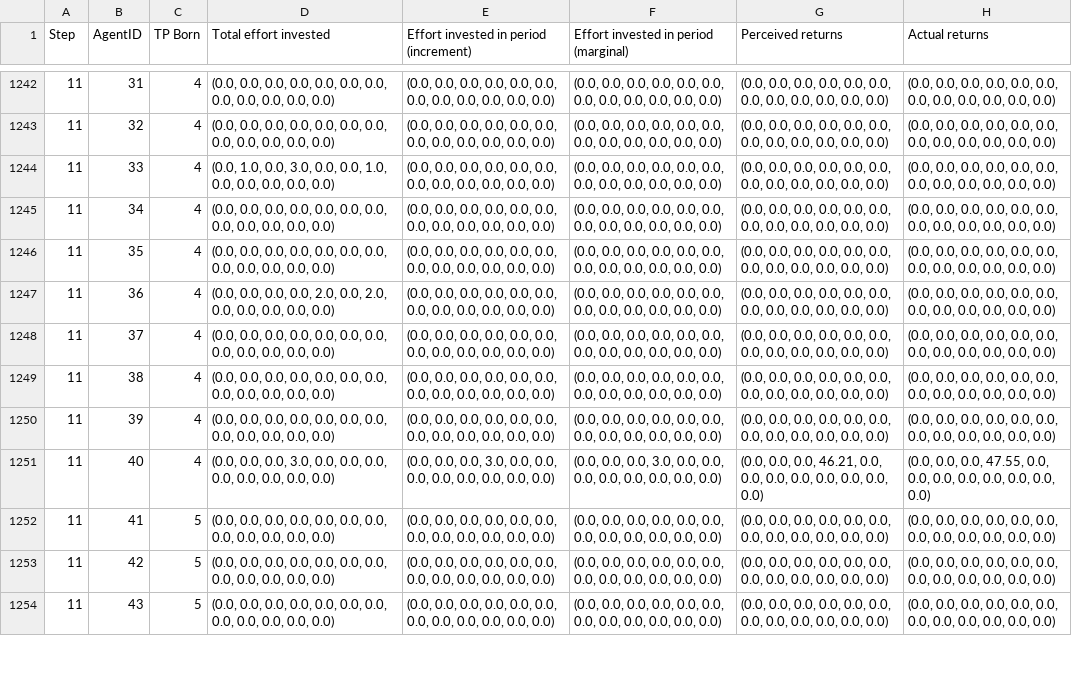
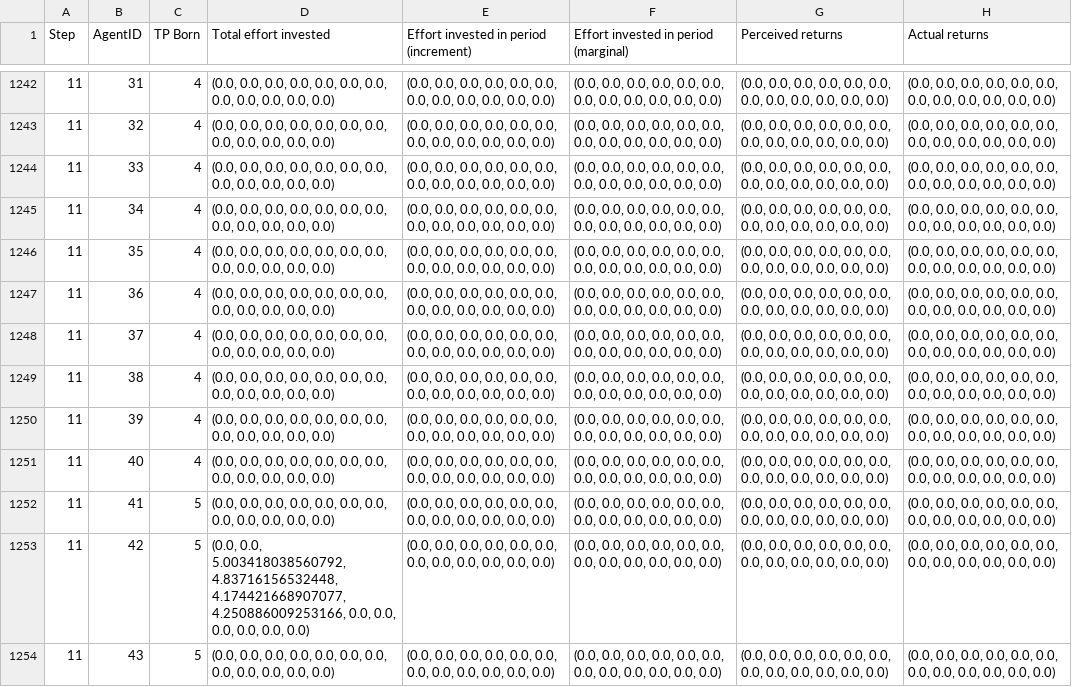
Before and after one commit to lewisfzhang/Scientist-Simulation, a CSV file: Agent_Based_Approach Code/web/csv/csv_agent_vars.csv, drawn as a sheet; only a part is shown, gaps mark what is left out; the diff covers the shown part only.

```diff
--- a/Agent_Based_Approach Code/web/csv/csv_agent_vars.csv
+++ b/Agent_Based_Approach Code/web/csv/csv_agent_vars.csv
@@ -1243,6 +1243,6 @@ Step,AgentID,TP Born,Total effort invested,Effort invested in period (increment)
 11,32,4,"(0.0, 0.0, 0.0, 0.0, 0.0, 0.0, 0.0, 0.0, 0.0, 0.0, 0.0, 0.0)","(0.0, 0.0, 0.0, 0.0, 0.0, 0.0, 0.0, 0.0, 0.0, 0.0, 0.0, 0.0)","(0.0, 0.0, 0.0, 0.0, 0.0, 0.0, 0.0, 0.0, 0.0, 0.0, 0.0, 0.0)","(0.0, 0.0, 0.0, 0.0, 0.0, 0.0, 0.0, 0.0, 0.0, 0.0, 0.0, 0.0)","(0.0, 0.0, 0.0, 0.0, 0.0, 0.0, 0.0, 0.0, 0.0, 0.0, 0.0, 0.0)"
-11,33,4,"(0.0, 1.0, 0.0, 3.0, 0.0, 0.0, 1.0, 0.0, 0.0, 0.0, 0.0, 0.0)","(0.0, 0.0, 0.0, 0.0, 0.0, 0.0, 0.0, 0.0, 0.0, 0.0, 0.0, 0.0)","(0.0, 0.0, 0.0, 0.0, 0.0, 0.0, 0.0, 0.0, 0.0, 0.0, 0.0, 0.0)","(0.0, 0.0, 0.0, 0.0, 0.0, 0.0, 0.0, 0.0, 0.0, 0.0, 0.0, 0.0)","(0.0, 0.0, 0.0, 0.0, 0.0, 0.0, 0.0, 0.0, 0.0, 0.0, 0.0, 0.0)"
+11,33,4,"(0.0, 0.0, 0.0, 0.0, 0.0, 0.0, 0.0, 0.0, 0.0, 0.0, 0.0, 0.0)","(0.0, 0.0, 0.0, 0.0, 0.0, 0.0, 0.0, 0.0, 0.0, 0.0, 0.0, 0.0)","(0.0, 0.0, 0.0, 0.0, 0.0, 0.0, 0.0, 0.0, 0.0, 0.0, 0.0, 0.0)","(0.0, 0.0, 0.0, 0.0, 0.0, 0.0, 0.0, 0.0, 0.0, 0.0, 0.0, 0.0)","(0.0, 0.0, 0.0, 0.0, 0.0, 0.0, 0.0, 0.0, 0.0, 0.0, 0.0, 0.0)"
 11,34,4,"(0.0, 0.0, 0.0, 0.0, 0.0, 0.0, 0.0, 0.0, 0.0, 0.0, 0.0, 0.0)","(0.0, 0.0, 0.0, 0.0, 0.0, 0.0, 0.0, 0.0, 0.0, 0.0, 0.0, 0.0)","(0.0, 0.0, 0.0, 0.0, 0.0, 0.0, 0.0, 0.0, 0.0, 0.0, 0.0, 0.0)","(0.0, 0.0, 0.0, 0.0, 0.0, 0.0, 0.0, 0.0, 0.0, 0.0, 0.0, 0.0)","(0.0, 0.0, 0.0, 0.0, 0.0, 0.0, 0.0, 0.0, 0.0, 0.0, 0.0, 0.0)"
 11,35,4,"(0.0, 0.0, 0.0, 0.0, 0.0, 0.0, 0.0, 0.0, 0.0, 0.0, 0.0, 0.0)","(0.0, 0.0, 0.0, 0.0, 0.0, 0.0, 0.0, 0.0, 0.0, 0.0, 0.0, 0.0)","(0.0, 0.0, 0.0, 0.0, 0.0, 0.0, 0.0, 0.0, 0.0, 0.0, 0.0, 0.0)","(0.0, 0.0, 0.0, 0.0, 0.0, 0.0, 0.0, 0.0, 0.0, 0.0, 0.0, 0.0)","(0.0, 0.0, 0.0, 0.0, 0.0, 0.0, 0.0, 0.0, 0.0, 0.0, 0.0, 0.0)"
-11,36,4,"(0.0, 0.0, 0.0, 0.0, 2.0, 0.0, 2.0, 0.0, 0.0, 0.0, 0.0, 0.0)","(0.0, 0.0, 0.0, 0.0, 0.0, 0.0, 0.0, 0.0, 0.0, 0.0, 0.0, 0.0)","(0.0, 0.0, 0.0, 0.0, 0.0, 0.0, 0.0, 0.0, 0.0, 0.0, 0.0, 0.0)","(0.0, 0.0, 0.0, 0.0, 0.0, 0.0, 0.0, 0.0, 0.0, 0.0, 0.0, 0.0)","(0.0, 0.0, 0.0, 0.0, 0.0, 0.0, 0.0, 0.0, 0.0, 0.0, 0.0, 0.0)"
+11,36,4,"(0.0, 0.0, 0.0, 0.0, 0.0, 0.0, 0.0, 0.0, 0.0, 0.0, 0.0, 0.0)","(0.0, 0.0, 0.0, 0.0, 0.0, 0.0, 0.0, 0.0, 0.0, 0.0, 0.0, 0.0)","(0.0, 0.0, 0.0, 0.0, 0.0, 0.0, 0.0, 0.0, 0.0, 0.0, 0.0, 0.0)","(0.0, 0.0, 0.0, 0.0, 0.0, 0.0, 0.0, 0.0, 0.0, 0.0, 0.0, 0.0)","(0.0, 0.0, 0.0, 0.0, 0.0, 0.0, 0.0, 0.0, 0.0, 0.0, 0.0, 0.0)"
 11,37,4,"(0.0, 0.0, 0.0, 0.0, 0.0, 0.0, 0.0, 0.0, 0.0, 0.0, 0.0, 0.0)","(0.0, 0.0, 0.0, 0.0, 0.0, 0.0, 0.0, 0.0, 0.0, 0.0, 0.0, 0.0)","(0.0, 0.0, 0.0, 0.0, 0.0, 0.0, 0.0, 0.0, 0.0, 0.0, 0.0, 0.0)","(0.0, 0.0, 0.0, 0.0, 0.0, 0.0, 0.0, 0.0, 0.0, 0.0, 0.0, 0.0)","(0.0, 0.0, 0.0, 0.0, 0.0, 0.0, 0.0, 0.0, 0.0, 0.0, 0.0, 0.0)"
@@ -1250,5 +1250,5 @@ Step,AgentID,TP Born,Total effort invested,Effort invested in period (increment)
 11,39,4,"(0.0, 0.0, 0.0, 0.0, 0.0, 0.0, 0.0, 0.0, 0.0, 0.0, 0.0, 0.0)","(0.0, 0.0, 0.0, 0.0, 0.0, 0.0, 0.0, 0.0, 0.0, 0.0, 0.0, 0.0)","(0.0, 0.0, 0.0, 0.0, 0.0, 0.0, 0.0, 0.0, 0.0, 0.0, 0.0, 0.0)","(0.0, 0.0, 0.0, 0.0, 0.0, 0.0, 0.0, 0.0, 0.0, 0.0, 0.0, 0.0)","(0.0, 0.0, 0.0, 0.0, 0.0, 0.0, 0.0, 0.0, 0.0, 0.0, 0.0, 0.0)"
-11,40,4,"(0.0, 0.0, 0.0, 3.0, 0.0, 0.0, 0.0, 0.0, 0.0, 0.0, 0.0, 0.0)","(0.0, 0.0, 0.0, 3.0, 0.0, 0.0, 0.0, 0.0, 0.0, 0.0, 0.0, 0.0)","(0.0, 0.0, 0.0, 3.0, 0.0, 0.0, 0.0, 0.0, 0.0, 0.0, 0.0, 0.0)","(0.0, 0.0, 0.0, 46.21, 0.0, 0.0, 0.0, 0.0, 0.0, 0.0, 0.0, 0.0)","(0.0, 0.0, 0.0, 47.55, 0.0, 0.0, 0.0, 0.0, 0.0, 0.0, 0.0, 0.0)"
+11,40,4,"(0.0, 0.0, 0.0, 0.0, 0.0, 0.0, 0.0, 0.0, 0.0, 0.0, 0.0, 0.0)","(0.0, 0.0, 0.0, 0.0, 0.0, 0.0, 0.0, 0.0, 0.0, 0.0, 0.0, 0.0)","(0.0, 0.0, 0.0, 0.0, 0.0, 0.0, 0.0, 0.0, 0.0, 0.0, 0.0, 0.0)","(0.0, 0.0, 0.0, 0.0, 0.0, 0.0, 0.0, 0.0, 0.0, 0.0, 0.0, 0.0)","(0.0, 0.0, 0.0, 0.0, 0.0, 0.0, 0.0, 0.0, 0.0, 0.0, 0.0, 0.0)"
 11,41,5,"(0.0, 0.0, 0.0, 0.0, 0.0, 0.0, 0.0, 0.0, 0.0, 0.0, 0.0, 0.0)","(0.0, 0.0, 0.0, 0.0, 0.0, 0.0, 0.0, 0.0, 0.0, 0.0, 0.0, 0.0)","(0.0, 0.0, 0.0, 0.0, 0.0, 0.0, 0.0, 0.0, 0.0, 0.0, 0.0, 0.0)","(0.0, 0.0, 0.0, 0.0, 0.0, 0.0, 0.0, 0.0, 0.0, 0.0, 0.0, 0.0)","(0.0, 0.0, 0.0, 0.0, 0.0, 0.0, 0.0, 0.0, 0.0, 0.0, 0.0, 0.0)"
-11,42,5,"(0.0, 0.0, 0.0, 0.0, 0.0, 0.0, 0.0, 0.0, 0.0, 0.0, 0.0, 0.0)","(0.0, 0.0, 0.0, 0.0, 0.0, 0.0, 0.0, 0.0, 0.0, 0.0, 0.0, 0.0)","(0.0, 0.0, 0.0, 0.0, 0.0, 0.0, 0.0, 0.0, 0.0, 0.0, 0.0, 0.0)","(0.0, 0.0, 0.0, 0.0, 0.0, 0.0, 0.0, 0.0, 0.0, 0.0, 0.0, 0.0)","(0.0, 0.0, 0.0, 0.0, 0.0, 0.0, 0.0, 0.0, 0.0, 0.0, 0.0, 0.0)"
+11,42,5,"(0.0, 0.0, 5.003418038560792, 4.83716156532448, 4.174421668907077, 4.250886009253166, 0.0, 0.0, 0.0, 0.0, 0.0, 0.0)","(0.0, 0.0, 0.0, 0.0, 0.0, 0.0, 0.0, 0.0, 0.0, 0.0, 0.0, 0.0)","(0.0, 0.0, 0.0, 0.0, 0.0, 0.0, 0.0, 0.0, 0.0, 0.0, 0.0, 0.0)","(0.0, 0.0, 0.0, 0.0, 0.0, 0.0, 0.0, 0.0, 0.0, 0.0, 0.0, 0.0)","(0.0, 0.0, 0.0, 0.0, 0.0, 0.0, 0.0, 0.0, 0.0, 0.0, 0.0, 0.0)"
 11,43,5,"(0.0, 0.0, 0.0, 0.0, 0.0, 0.0, 0.0, 0.0, 0.0, 0.0, 0.0, 0.0)","(0.0, 0.0, 0.0, 0.0, 0.0, 0.0, 0.0, 0.0, 0.0, 0.0, 0.0, 0.0)","(0.0, 0.0, 0.0, 0.0, 0.0, 0.0, 0.0, 0.0, 0.0, 0.0, 0.0, 0.0)","(0.0, 0.0, 0.0, 0.0, 0.0, 0.0, 0.0, 0.0, 0.0, 0.0, 0.0, 0.0)","(0.0, 0.0, 0.0, 0.0, 0.0, 0.0, 0.0, 0.0, 0.0, 0.0, 0.0, 0.0)"
```
Also changed, not shown: 183 edited cells elsewhere in this file, Agent_Based_Approach Code/web/csv/csv_ind_vars.csv, Agent_Based_Approach Code/web/csv/csv_model_vars.csv, 20 other files.
